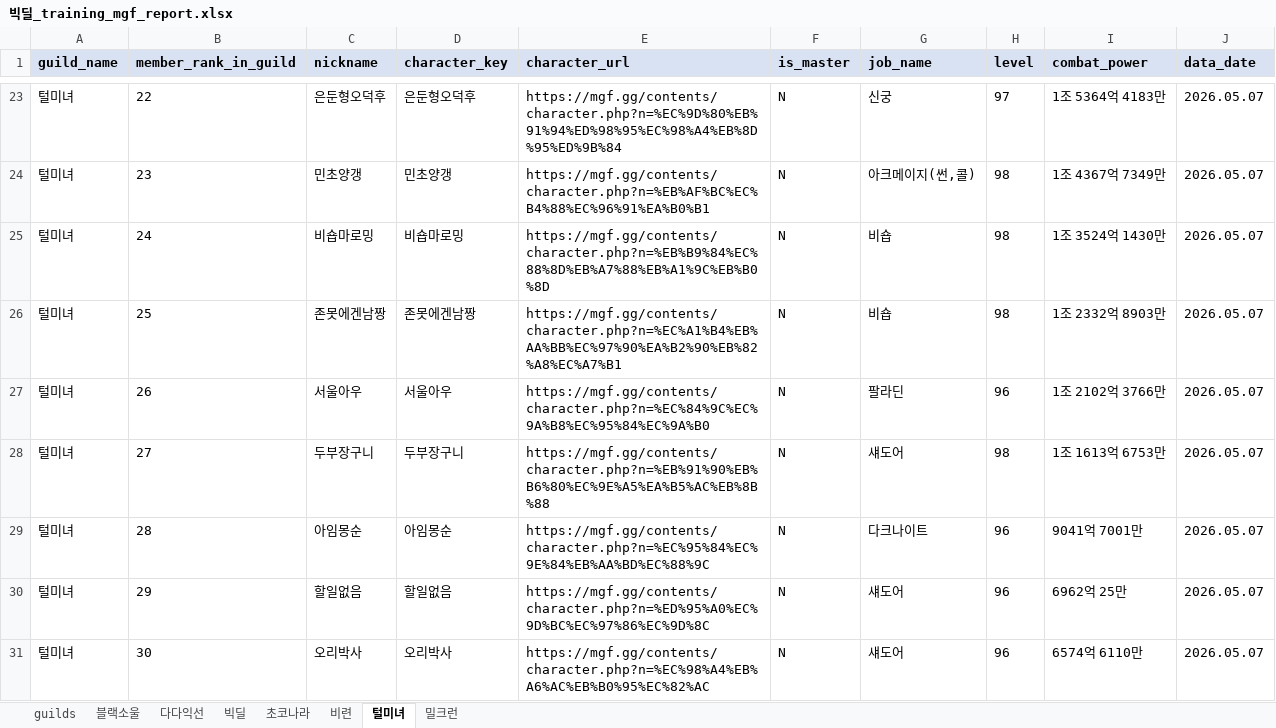
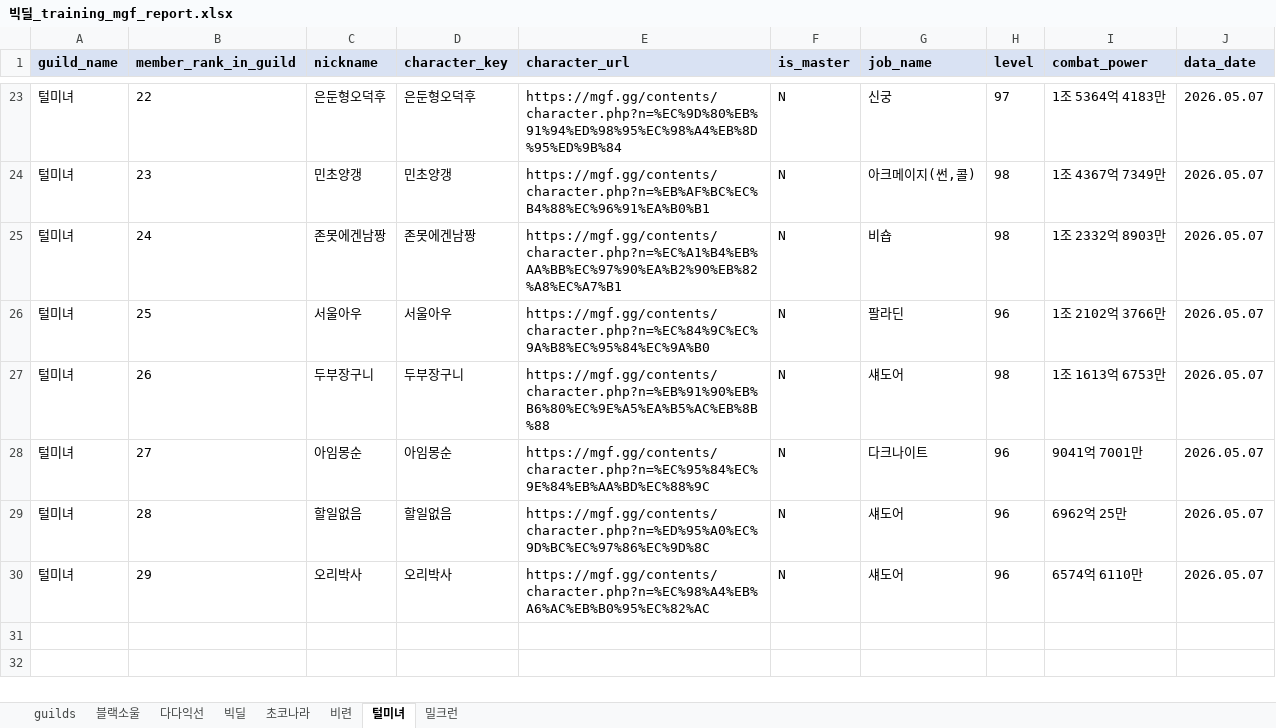
Before and after one commit to pogas/mgf_guild_match, an Excel workbook: reports/빅딜/history/2026-05-07/빅딜_training_mgf_report.xlsx, sheet 털미녀, drawn as a sheet; only a part is shown, gaps mark what is left out; values as stored, in another font and other column widths than the file's, no borders; the diff names each change by its address in the sheet, - before the commit and + after, or states it on an @@ line.

```diff
--- a/reports/빅딜/history/2026-05-07/빅딜_training_mgf_report.xlsx (sheet 털미녀)
+++ b/reports/빅딜/history/2026-05-07/빅딜_training_mgf_report.xlsx (sheet 털미녀)
-C25 (nickname): 비숍마로밍
+C25 (nickname): 존못에겐남짱
-D25 (character_key): 비숍마로밍
+D25 (character_key): 존못에겐남짱
-E25 (character_url): https://mgf.gg/contents/character.php?n=%EB%B9%84%EC%88%8D%EB%A7%88%EB%A1%9C%EB%B0%8D
+E25 (character_url): https://mgf.gg/contents/character.php?n=%EC%A1%B4%EB%AA%BB%EC%97%90%EA%B2%90%EB%82%A8%EC%A7%B1
-I25 (combat_power): 1조 3524억 1430만
+I25 (combat_power): 1조 2332억 8903만
-C26 (nickname): 존못에겐남짱
+C26 (nickname): 서울아우
-D26 (character_key): 존못에겐남짱
+D26 (character_key): 서울아우
-E26 (character_url): https://mgf.gg/contents/character.php?n=%EC%A1%B4%EB%AA%BB%EC%97%90%EA%B2%90%EB%82%A8%EC%A7%B1
+E26 (character_url): https://mgf.gg/contents/character.php?n=%EC%84%9C%EC%9A%B8%EC%95%84%EC%9A%B0
-G26 (job_name): 비숍
+G26 (job_name): 팔라딘
-H26 (level): 98
+H26 (level): 96
-I26 (combat_power): 1조 2332억 8903만
+I26 (combat_power): 1조 2102억 3766만
-C27 (nickname): 서울아우
+C27 (nickname): 두부장구니
-D27 (character_key): 서울아우
+D27 (character_key): 두부장구니
-E27 (character_url): https://mgf.gg/contents/character.php?n=%EC%84%9C%EC%9A%B8%EC%95%84%EC%9A%B0
+E27 (character_url): https://mgf.gg/contents/character.php?n=%EB%91%90%EB%B6%80%EC%9E%A5%EA%B5%AC%EB%8B%88
-G27 (job_name): 팔라딘
+G27 (job_name): 섀도어
-H27 (level): 96
+H27 (level): 98
-I27 (combat_power): 1조 2102억 3766만
+I27 (combat_power): 1조 1613억 6753만
-C28 (nickname): 두부장구니
+C28 (nickname): 아임몽순
-D28 (character_key): 두부장구니
+D28 (character_key): 아임몽순
-E28 (character_url): https://mgf.gg/contents/character.php?n=%EB%91%90%EB%B6%80%EC%9E%A5%EA%B5%AC%EB%8B%88
+E28 (character_url): https://mgf.gg/contents/character.php?n=%EC%95%84%EC%9E%84%EB%AA%BD%EC%88%9C
-G28 (job_name): 섀도어
+G28 (job_name): 다크나이트
-H28 (level): 98
+H28 (level): 96
-I28 (combat_power): 1조 1613억 6753만
+I28 (combat_power): 9041억 7001만
-C29 (nickname): 아임몽순
+C29 (nickname): 할일없음
-D29 (character_key): 아임몽순
+D29 (character_key): 할일없음
-E29 (character_url): https://mgf.gg/contents/character.php?n=%EC%95%84%EC%9E%84%EB%AA%BD%EC%88%9C
+E29 (character_url): https://mgf.gg/contents/character.php?n=%ED%95%A0%EC%9D%BC%EC%97%86%EC%9D%8C
-G29 (job_name): 다크나이트
+G29 (job_name): 섀도어
-I29 (combat_power): 9041억 7001만
+I29 (combat_power): 6962억 25만
-C30 (nickname): 할일없음
+C30 (nickname): 오리박사
-D30 (character_key): 할일없음
+D30 (character_key): 오리박사
-E30 (character_url): https://mgf.gg/contents/character.php?n=%ED%95%A0%EC%9D%BC%EC%97%86%EC%9D%8C
+E30 (character_url): https://mgf.gg/contents/character.php?n=%EC%98%A4%EB%A6%AC%EB%B0%95%EC%82%AC
-I30 (combat_power): 6962억 25만
+I30 (combat_power): 6574억 6110만
-row 31: 털미녀 | 30 | 오리박사 | 오리박사 | https://mgf.gg/contents/character.php?n=%EC%98%A4%EB%A6%AC%EB%B0%95%EC%82%AC | N | 섀도어 | 96 | 6574억 6110만 | 2026.05.07
```
Also changed, not shown: sheet 빅딜, sheet guilds, sheet 밀크런, sheet 비련, sheet 다다익선, reports/빅딜/history/2026-05-07/빅딜_league_mgf_report.xlsx, reports/빅딜/빅딜_league_mgf_report.xlsx, 28 other files.
